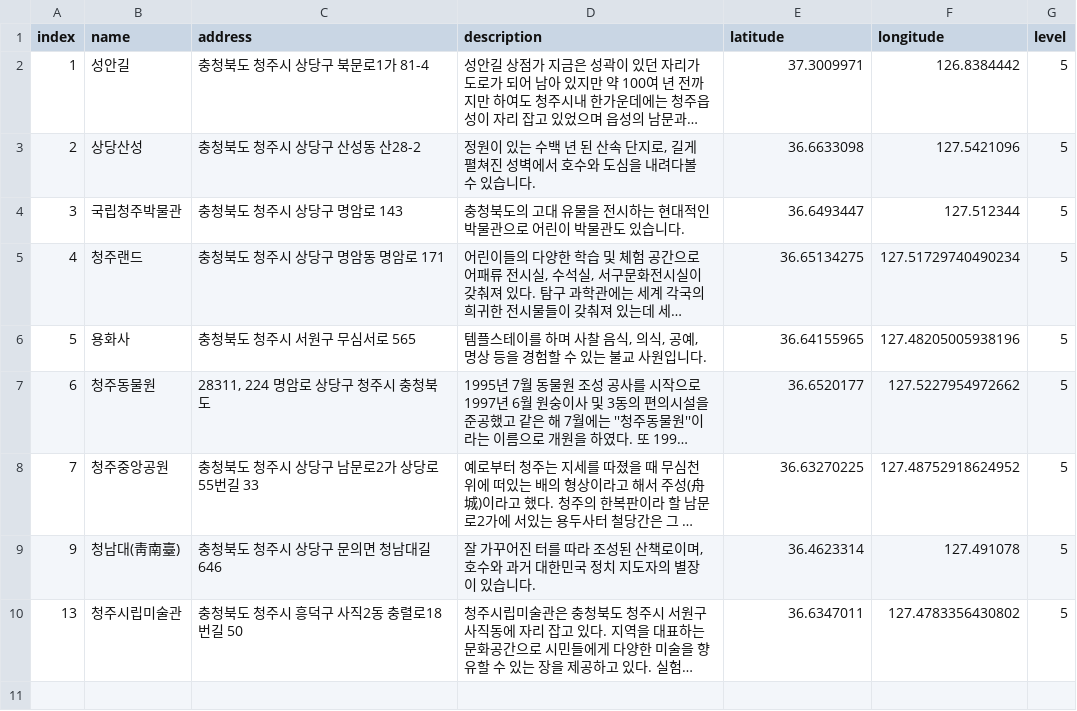
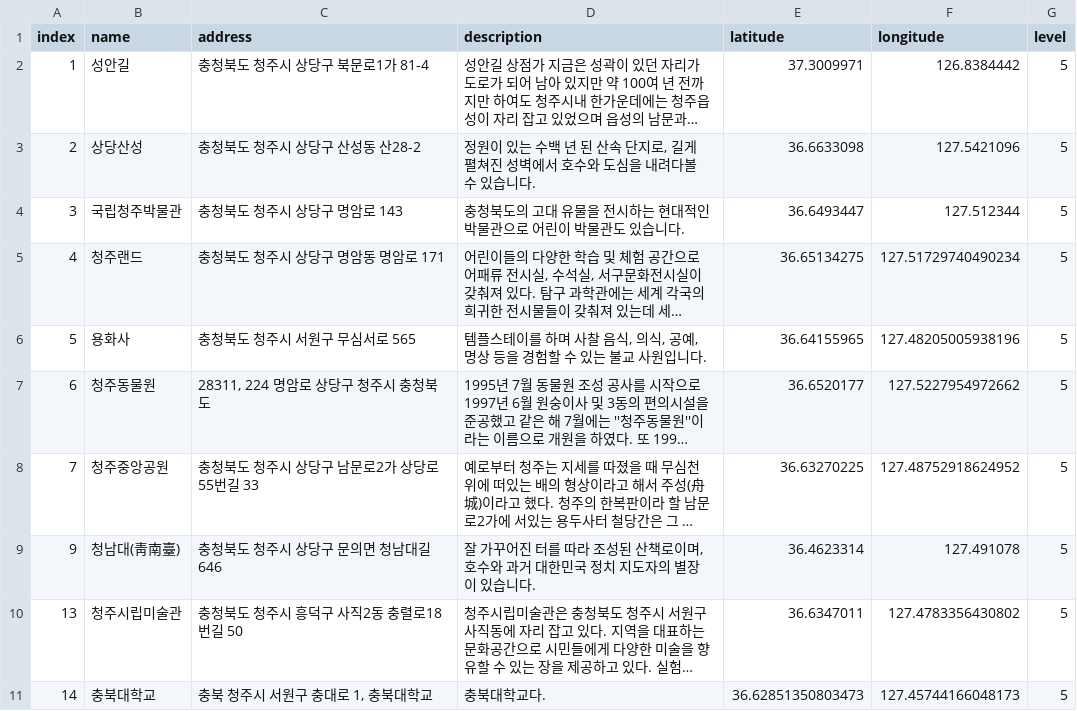
Before and after one commit to junhoprog/COSBE_dOmO, a CSV file: assets/csv_assets/충청북도/충청북도_청주시.csv, drawn as a sheet; long unchanged cells end in …; the diff names each change by its address in the sheet, - before the commit and + after, or states it on an @@ line.

```diff
--- a/assets/csv_assets/충청북도/충청북도_청주시.csv
+++ b/assets/csv_assets/충청북도/충청북도_청주시.csv
+row 11: 14 | 충북대학교 | 충북 청주시 서원구 충대로 1, 충북대학교 | 충북대학교다. | 36.62851350803473 | 127.45744166048173 | 5
```
Also changed, not shown: 9 other files.
